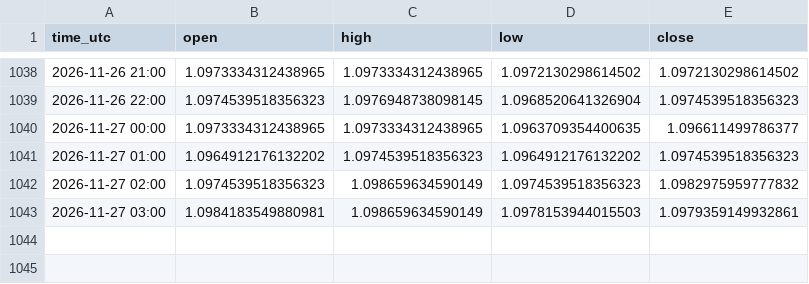
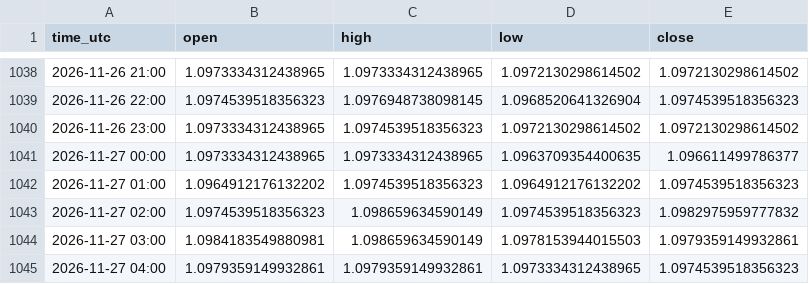
Before and after one commit to jarbays00001/fx-data, a CSV file: data/EURUSD_H1.csv, drawn as a sheet; only a part is shown, gaps mark what is left out.

```diff
--- a/data/EURUSD_H1.csv
+++ b/data/EURUSD_H1.csv
@@ -1039,2 +1039,3 @@ time_utc,open,high,low,close
 2026-11-26 22:00,1.0974539518356323,1.0976948738098145,1.0968520641326904,1.0974539518356323
+2026-11-26 23:00,1.0973334312438965,1.0974539518356323,1.0972130298614502,1.0972130298614502
 2026-11-27 00:00,1.0973334312438965,1.0973334312438965,1.0963709354400635,1.096611499786377
@@ -1043 +1044,2 @@ time_utc,open,high,low,close
 2026-11-27 03:00,1.0984183549880981,1.098659634590149,1.0978153944015503,1.0979359149932861
+2026-11-27 04:00,1.0979359149932861,1.0979359149932861,1.0973334312438965,1.0974539518356323
```
Also changed, not shown: data/AUDUSD_H1.csv, data/CADJPY_H1.csv, 26 other files.
